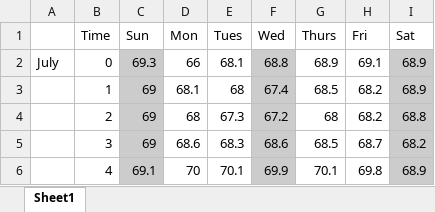
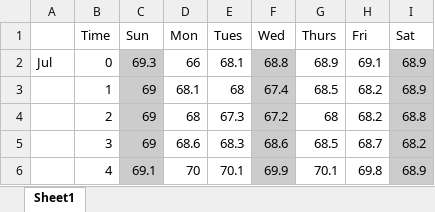
Before and after one commit to yvonnexu442/VIPTrafficAnalysis, an Excel workbook: 0893374_Summer_Speed.xlsx, sheet Sheet1, drawn as a sheet; only a part is shown; values as stored, in another font and other column widths than the file's, no borders; the diff names each change by its address in the sheet, - before the commit and + after, or states it on an @@ line.

Commit message:
Add files via upload

```diff
--- a/0893374_Summer_Speed.xlsx (sheet Sheet1)
+++ b/0893374_Summer_Speed.xlsx (sheet Sheet1)
-A2: July
+A2: Jul
```
